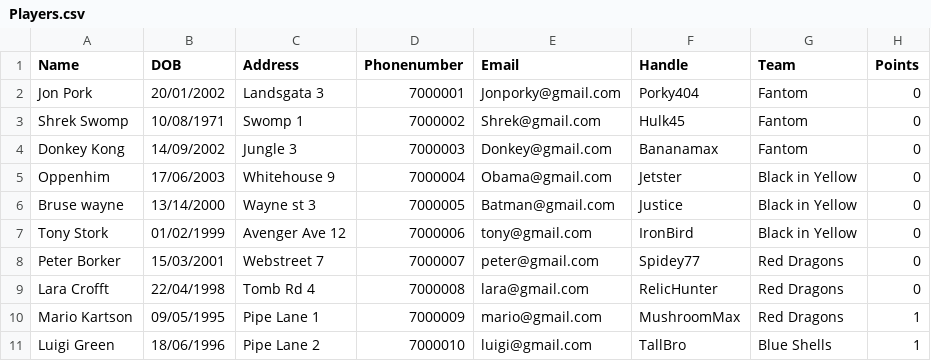
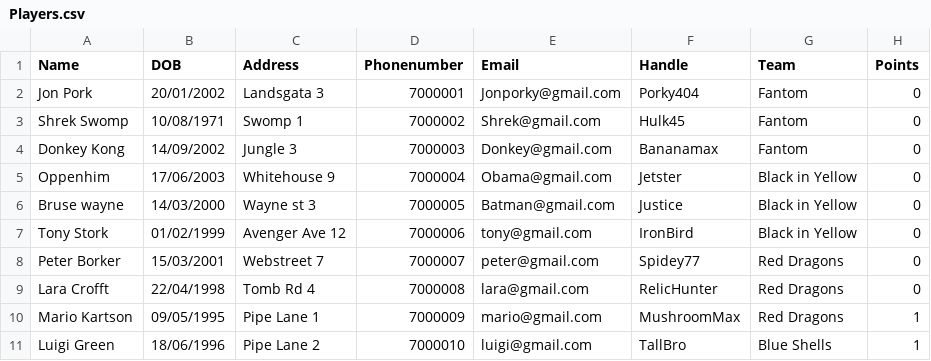
Before and after one commit to Atlihero/Verklegt-1, a CSV file: data_layer/_data/Players.csv, drawn as a sheet; only a part is shown; the diff names each change by its address in the sheet, - before the commit and + after, or states it on an @@ line.

Commit message:
Update Players.csv

```diff
--- a/data_layer/_data/Players.csv
+++ b/data_layer/_data/Players.csv
-B6 (DOB): 13/14/2000
+B6 (DOB): 14/03/2000
```
